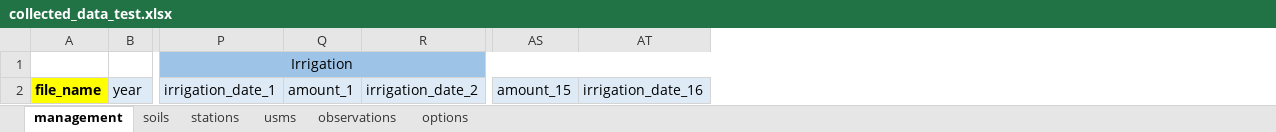
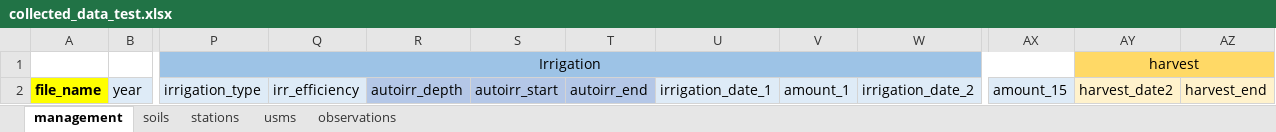
Before and after one commit to marpols/mkSTICSfiles, an Excel workbook: files/templates/collected_data_test.xlsx, sheet management, drawn as a sheet; only a part is shown, gaps mark what is left out; values as stored, in another font and other column widths than the file's, no borders; table styles not drawn; removed rows and columns are numbered as before the commit, all else as after; the diff names each change by its address in the sheet, - before the commit and + after, or states it on an @@ line.

```diff
--- a/files/templates/collected_data_test.xlsx (sheet management)
+++ b/files/templates/collected_data_test.xlsx (sheet management)
@@ sheet tab hidden: options @@
+column P, rows 1-2: Irrigation | irrigation_type
+column Q, row 2: irr_efficiency
+column R, row 2: autoirr_depth
+column S, row 2: autoirr_start
+column T, row 2: autoirr_end
-column AT, row 2: irrigation_date_16
+column AY, rows 1-2: harvest | harvest_date2
+column AZ, row 2: harvest_end
-U1: Irrigation
+U1: (empty)
-P1:AT1 merged
```
Also changed, not shown: sheet soils, sheet stations, files/Templates/collected_data.xlsx, files/collected_data_test.xlsx, 16 other files.
